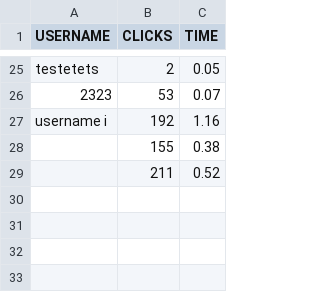
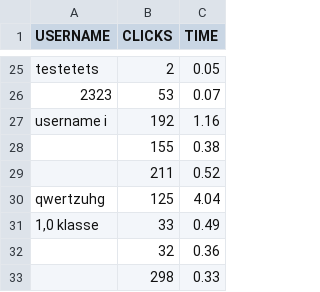
Before and after one commit to TestTestBaPy/BaPy_escaperoom, a CSV file: Escaperoom_stats.csv, drawn as a sheet; only a part is shown, gaps mark what is left out.

```diff
--- a/Escaperoom_stats.csv
+++ b/Escaperoom_stats.csv
@@ -29 +29,5 @@ username i,192,1.16
 ,211,0.52
+qwertzuhg,125,4.04
+"1,0 klasse",33,0.49
+,32,0.36
+,298,0.33
```
Also changed, not shown: 12 other files.
